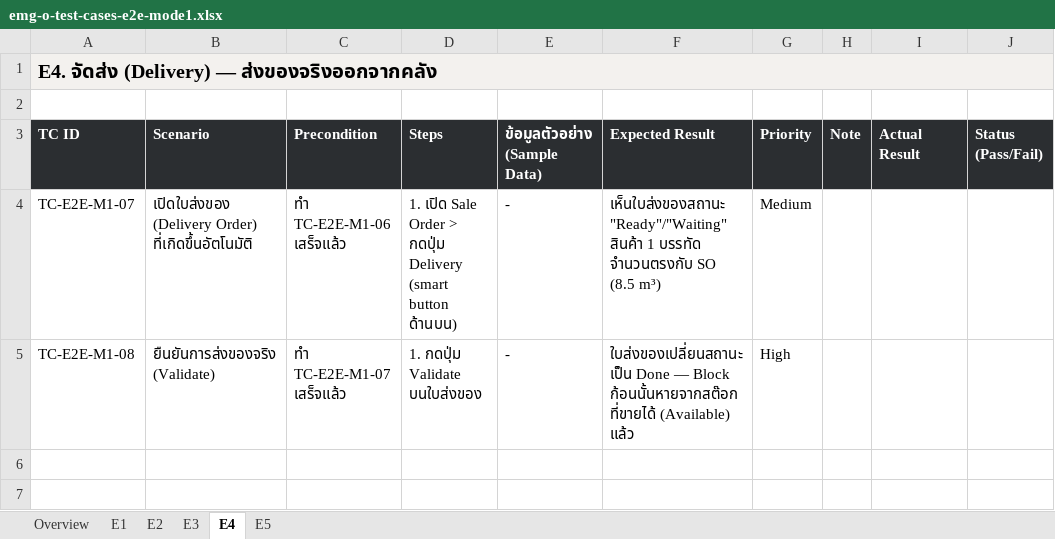
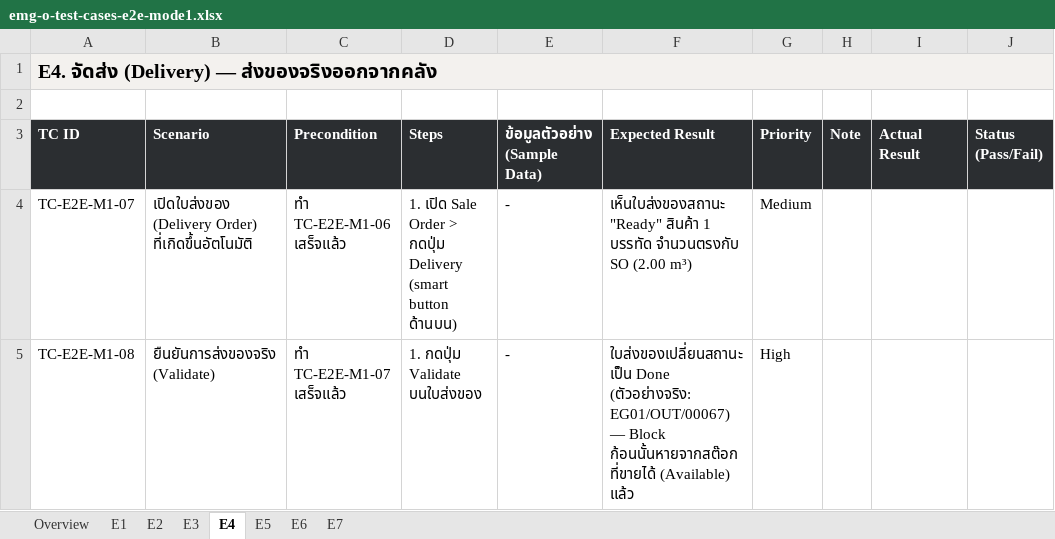
Before and after one commit to soodjarit/emg-o-portal, an Excel workbook: client-docs/test-cases/emg-o-test-cases-e2e-mode1.xlsx, sheet E4, drawn as a sheet; only a part is shown; values as stored, in another font and other column widths than the file's, no borders; the diff names each change by its address in the sheet, - before the commit and + after, or states it on an @@ line.

```diff
--- a/client-docs/test-cases/emg-o-test-cases-e2e-mode1.xlsx (sheet E4)
+++ b/client-docs/test-cases/emg-o-test-cases-e2e-mode1.xlsx (sheet E4)
+sheet tab: E6
+sheet tab: E7
-F4 (Expected Result): เห็นใบส่งของสถานะ "Ready"/"Waiting" สินค้า 1 บรรทัด จำนวนตรงกับ SO (8.5 m³)
+F4 (Expected Result): เห็นใบส่งของสถานะ "Ready" สินค้า 1 บรรทัด จำนวนตรงกับ SO (2.00 m³)
-F5 (Expected Result): ใบส่งของเปลี่ยนสถานะเป็น Done — Block…
+F5 (Expected Result): ใบส่งของเปลี่ยนสถานะเป็น Done (ตัวอย่างจริง: EG01/OUT/00067) — Block…
```
Also changed, not shown: sheet E5, sheet E1, sheet E2, sheet Overview, sheet E3, 42 other files.
